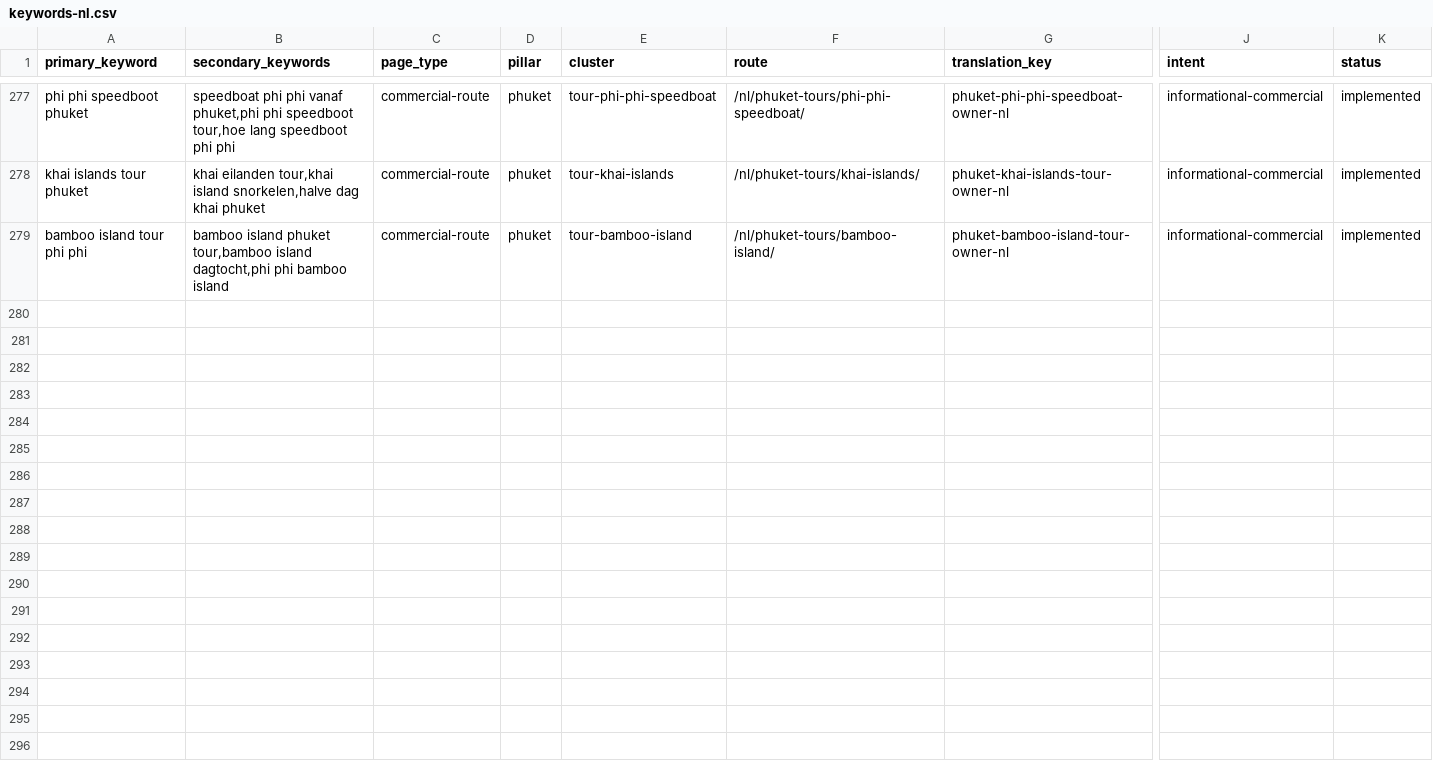
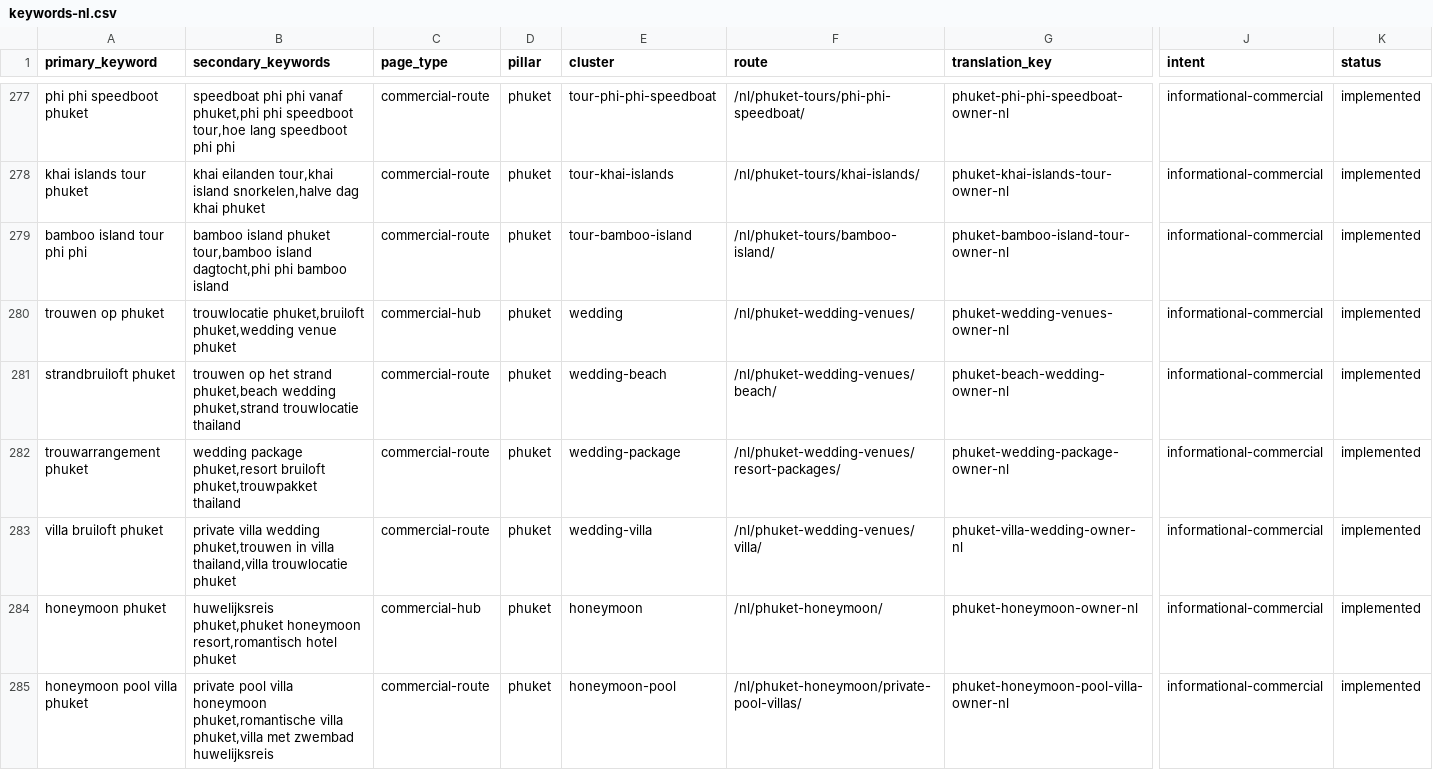
Before and after one commit to MarvinNL046/go2thailand.com, a CSV file: seo/keywords-nl.csv, drawn as a sheet; only a part is shown, gaps mark what is left out; rows hold the shown columns only; the diff covers the shown part only; the diff names each change by its address in the sheet, - before the commit and + after, or states it on an @@ line.

Commit message:
feat(nl): redesign Phuket romance and villa family

```diff
--- a/seo/keywords-nl.csv
+++ b/seo/keywords-nl.csv
+row 280: trouwen op phuket | trouwlocatie phuket,bruiloft phuket,wedding venue phuket | commercial-hub | phuket | wedding | /nl/phuket-wedding-venues/ | phuket-wedding-venues-owner-nl | informational-commercial | implemented
+row 281: strandbruiloft phuket | trouwen op het strand phuket,beach wedding phuket,strand trouwlocatie thailand | commercial-route | phuket | wedding-beach | /nl/phuket-wedding-venues/beach/ | phuket-beach-wedding-owner-nl | informational-commercial | implemented
+row 282: trouwarrangement phuket | wedding package phuket,resort bruiloft phuket,trouwpakket thailand | commercial-route | phuket | wedding-package | /nl/phuket-wedding-venues/resort-packages/ | phuket-wedding-package-owner-nl | informational-commercial | implemented
+row 283: villa bruiloft phuket | private villa wedding phuket,trouwen in villa thailand,villa trouwlocatie phuket | commercial-route | phuket | wedding-villa | /nl/phuket-wedding-venues/villa/ | phuket-villa-wedding-owner-nl | informational-commercial | implemented
+row 284: honeymoon phuket | huwelijksreis phuket,phuket honeymoon resort,romantisch hotel phuket | commercial-hub | phuket | honeymoon | /nl/phuket-honeymoon/ | phuket-honeymoon-owner-nl | informational-commercial | implemented
+row 285: honeymoon pool villa phuket | private pool villa honeymoon phuket,romantische villa phuket,villa met zwembad huwelijksreis | commercial-route | phuket | honeymoon-pool | /nl/phuket-honeymoon/private-pool-villas/ | phuket-honeymoon-pool-villa-owner-nl | informational-commercial | implemented
```
Also changed, not shown: 6 added rows elsewhere in this file, 15 other files.
